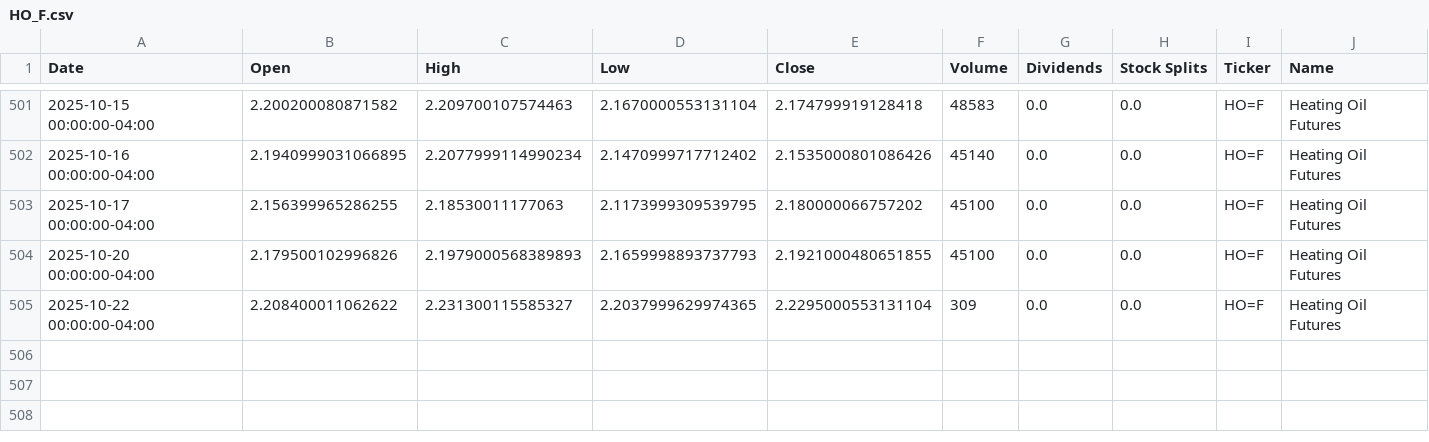
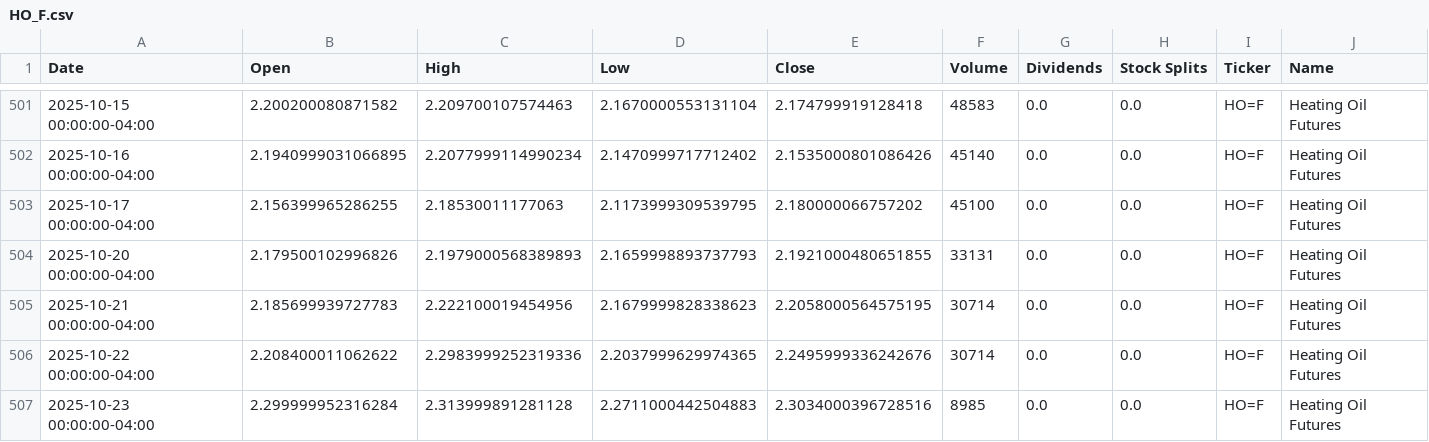
Before and after one commit to dylanmcd0/energy-analysis, a CSV file: data/financial/yfinance/HO_F.csv, drawn as a sheet; only a part is shown, gaps mark what is left out.

```diff
--- a/data/financial/yfinance/HO_F.csv
+++ b/data/financial/yfinance/HO_F.csv
@@ -503,3 +503,5 @@ Date,Open,High,Low,Close,Volume,Dividends,Stock Splits,Ticker,Name
 2025-10-17 00:00:00-04:00,2.156399965286255,2.18530011177063,2.1173999309539795,2.180000066757202,45100,0.0,0.0,HO=F,Heating Oil Futures
-2025-10-20 00:00:00-04:00,2.179500102996826,2.1979000568389893,2.1659998893737793,2.1921000480651855,45100,0.0,0.0,HO=F,Heating Oil Futures
-2025-10-22 00:00:00-04:00,2.208400011062622,2.231300115585327,2.2037999629974365,2.2295000553131104,309,0.0,0.0,HO=F,Heating Oil Futures
+2025-10-20 00:00:00-04:00,2.179500102996826,2.1979000568389893,2.1659998893737793,2.1921000480651855,33131,0.0,0.0,HO=F,Heating Oil Futures
+2025-10-21 00:00:00-04:00,2.185699939727783,2.222100019454956,2.1679999828338623,2.2058000564575195,30714,0.0,0.0,HO=F,Heating Oil Futures
+2025-10-22 00:00:00-04:00,2.208400011062622,2.2983999252319336,2.2037999629974365,2.2495999336242676,30714,0.0,0.0,HO=F,Heating Oil Futures
+2025-10-23 00:00:00-04:00,2.299999952316284,2.313999891281128,2.2711000442504883,2.3034000396728516,8985,0.0,0.0,HO=F,Heating Oil Futures
```
Also changed, not shown: data/financial/yfinance/IYE.csv, data/financial/yfinance/NG_F.csv, 18 other files.
